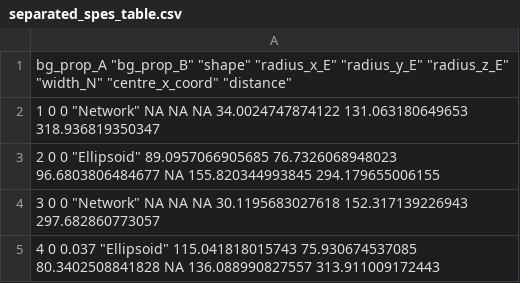
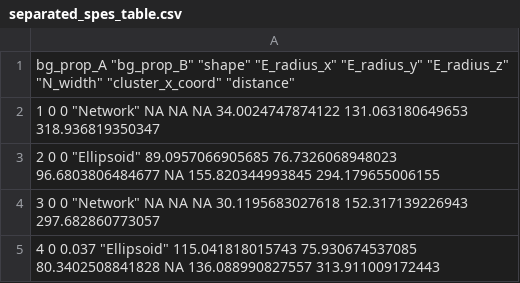
Before and after one commit to TrigosTeam/spaSim3D, a CSV file: scripts/spaSim-3D & SPIAT-3D testing/spe_tables/separated_spes_table.csv, drawn as a sheet; only a part is shown.

```diff
--- a/scripts/spaSim-3D & SPIAT-3D testing/spe_tables/separated_spes_table.csv
+++ b/scripts/spaSim-3D & SPIAT-3D testing/spe_tables/separated_spes_table.csv
@@ -1,2 +1,2 @@
-"bg_prop_A" "bg_prop_B" "shape" "radius_x_E" "radius_y_E" "radius_z_E" "width_N" "centre_x_coord" "distance"
+"bg_prop_A" "bg_prop_B" "shape" "E_radius_x" "E_radius_y" "E_radius_z" "N_width" "cluster_x_coord" "distance"
 "1" 0 0 "Network" NA NA NA 34.0024747874122 131.063180649653 318.936819350347
```
Also changed, not shown: scripts/spaSim-3D & SPIAT-3D testing/spe_tables/mixed_spes_table.csv, scripts/spaSim-3D & SPIAT-3D testing/spe_tables/ringed_spes_table.csv, 3 other files.
